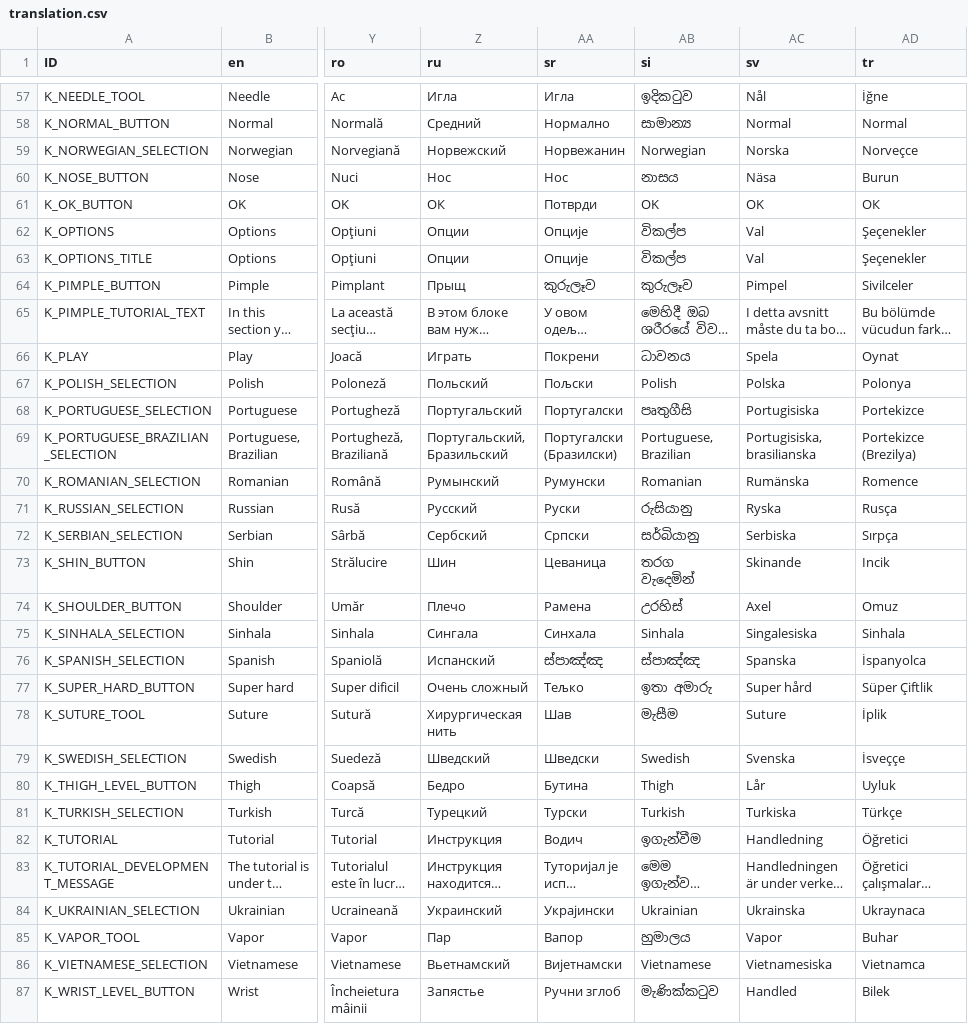
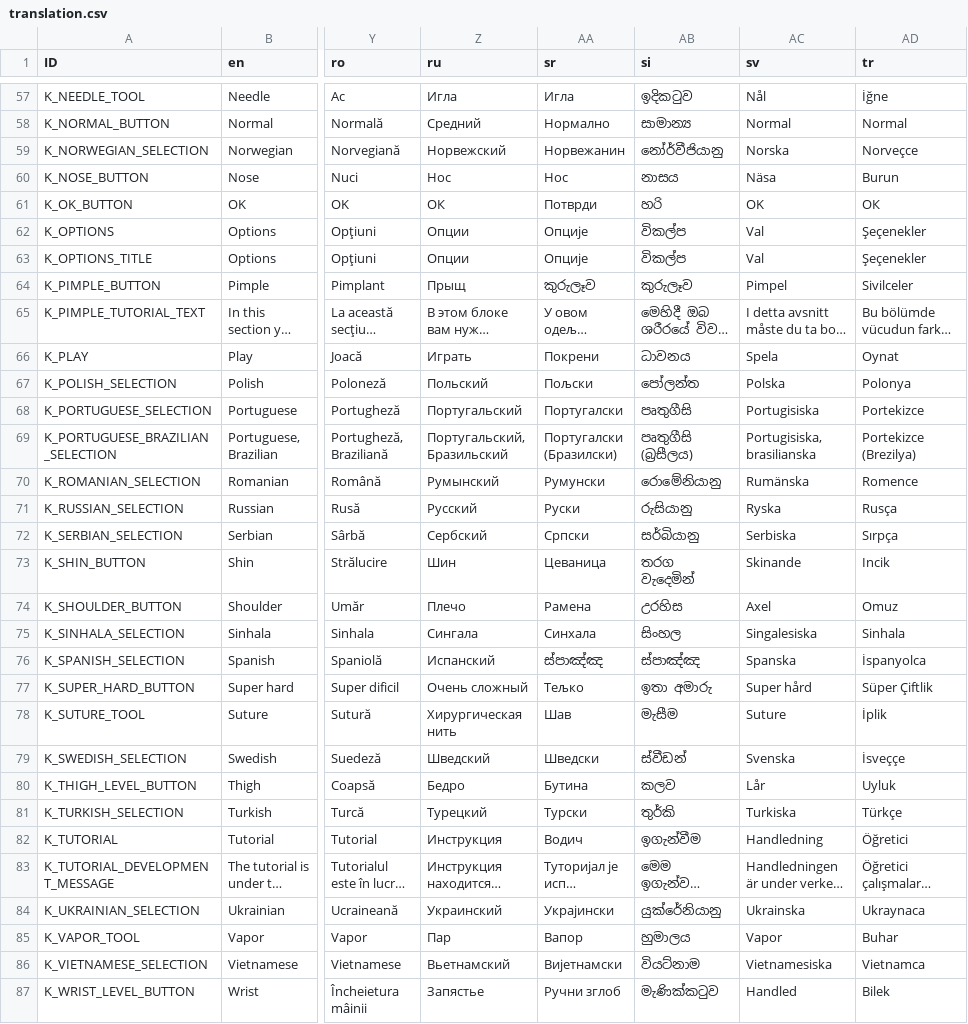
Before and after one commit to Crazy-Marvin/PimplePopper, a CSV file: assets/i18n/translation.csv, drawn as a sheet; only a part is shown, gaps mark what is left out; long unchanged cells end in …; the diff covers the shown part only; the diff names each change by its address in the sheet, - before the commit and + after, or states it on an @@ line.

Commit message:
[Crowdin] Update translations (Spanish) translation.csv

```diff
--- a/assets/i18n/translation.csv
+++ b/assets/i18n/translation.csv
-AB59 (si): Norwegian
+AB59 (si): නෝර්වීජියානු
-AB61 (si): OK
+AB61 (si): හරි
-AB67 (si): Polish
+AB67 (si): පෝලන්ත
-AB69 (si): Portuguese, Brazilian
+AB69 (si): පෘතුගීසි (බ්‍රසීලය)
-AB70 (si): Romanian
+AB70 (si): රොමේනියානු
-AB74 (si): උරහිස්
+AB74 (si): උරහිස
-AB75 (si): Sinhala
+AB75 (si): සිංහල
-AB79 (si): Swedish
+AB79 (si): ස්වීඩන්
-AB80 (si): Thigh
+AB80 (si): කලව
-AB81 (si): Turkish
+AB81 (si): තුර්කි
-AB84 (si): Ukrainian
+AB84 (si): යුක්රේනියානු
-AB86 (si): Vietnamese
+AB86 (si): වියට්නාම
```
Also changed, not shown: 16 edited cells elsewhere in this file.
